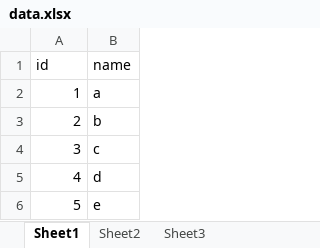
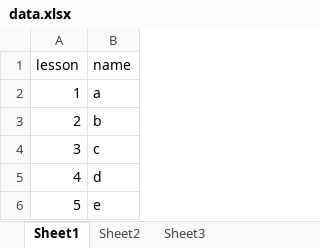
Before and after one commit to ttb2k1/DATN, an Excel workbook: Backend/src/configs/data.xlsx, sheet Sheet1, drawn as a sheet; values as stored, in another font and other column widths than the file's, no borders; the diff names each change by its address in the sheet, - before the commit and + after, or states it on an @@ line.

```diff
--- a/Backend/src/configs/data.xlsx (sheet Sheet1)
+++ b/Backend/src/configs/data.xlsx (sheet Sheet1)
-A1: id
+A1: lesson
```
Also changed, not shown: 34 other files.
